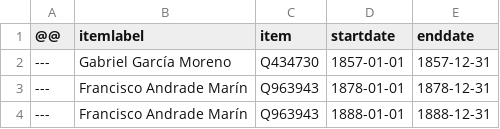
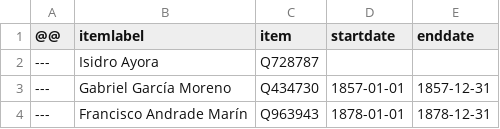
Before and after one commit to every-politician-scrapers/ecuador-ministers, a CSV file: sources/quito-eswiki/diff.csv, drawn as a sheet; only a part is shown; the shorter side is filled out with more unchanged rows; the diff names each change by its address in the sheet, - before the commit and + after, or states it on an @@ line.

```diff
--- a/sources/quito-eswiki/diff.csv
+++ b/sources/quito-eswiki/diff.csv
+row 2: --- | Isidro Ayora | Q728787
```
Also changed, not shown: sources/quito-eswiki/wikidata.csv.
